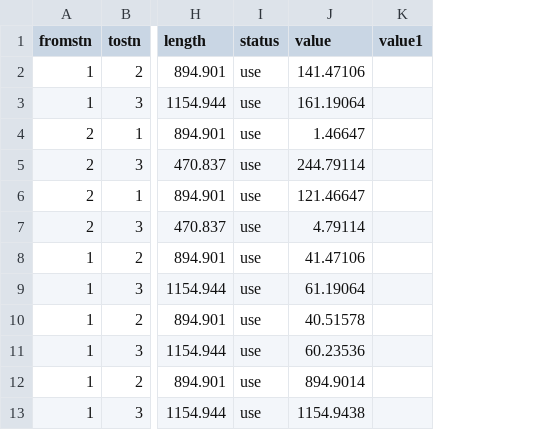
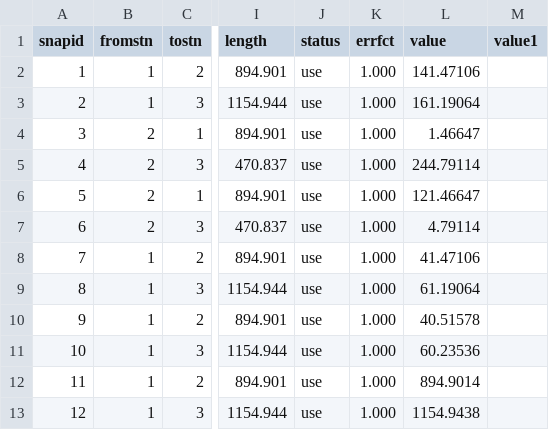
Before and after one commit to linz/snap, a CSV file: regression_tests/snap/check/test1csv/test1csv-obs.csv, drawn as a sheet; only a part is shown, gaps mark what is left out; the diff names each change by its address in the sheet, - before the commit and + after, or states it on an @@ line.

```diff
--- a/regression_tests/snap/check/test1csv/test1csv-obs.csv
+++ b/regression_tests/snap/check/test1csv/test1csv-obs.csv
+column A (snapid), rows 2-13: 1 | 2 | 3 | 4 | 5 | 6 | 7 | 8 | 9 | 10 | 11 | 12
+column K (errfct), rows 2-13: all 1.000
```
Also changed, not shown: regression_tests/snap/check/test1/test1-filelist.csv, regression_tests/snap/check/test1/test1-metadata.csv, 41 other files.
